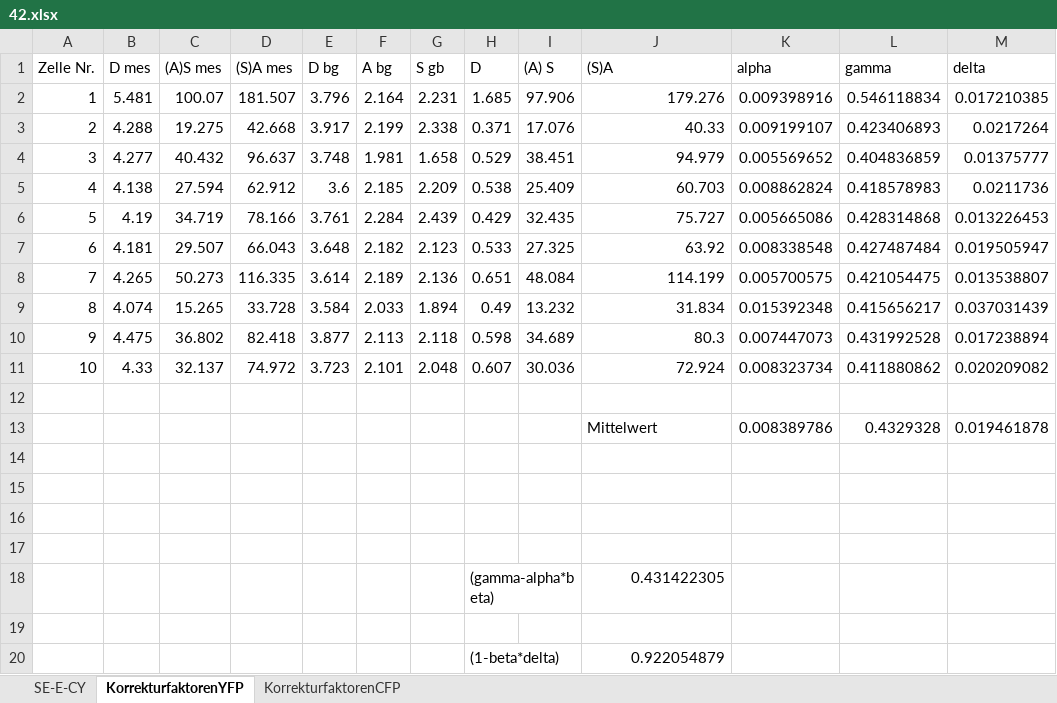
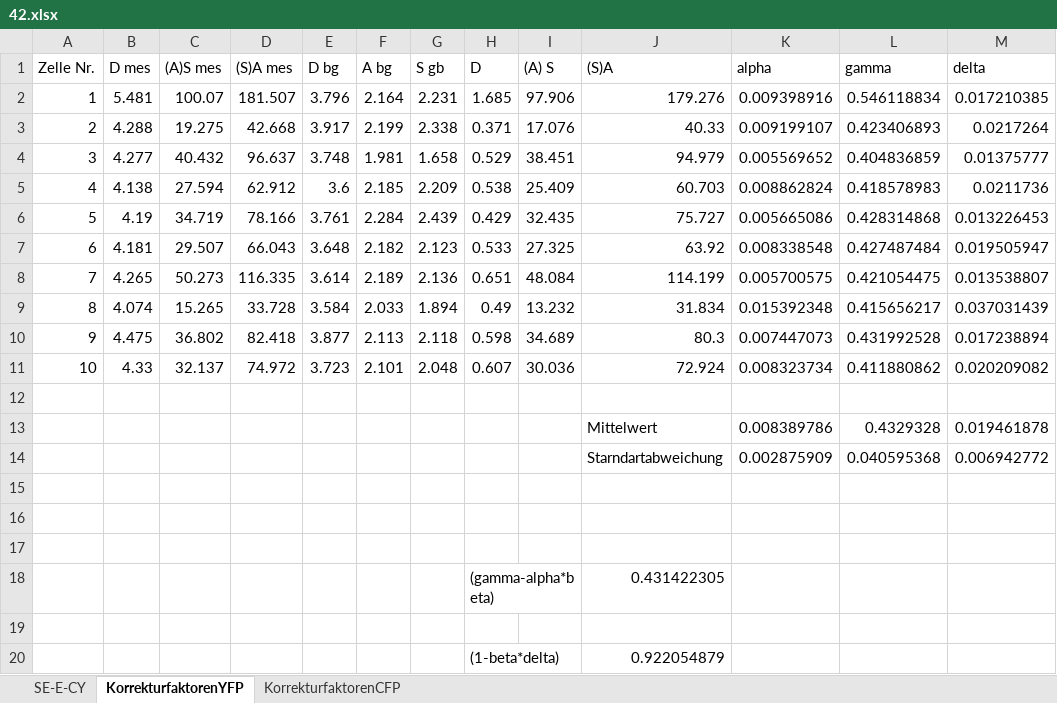
Before and after one commit to Phi-Laboratorys/PhyPraktikum, an Excel workbook: Versuch_FRET/04-Versuchsauswertung/Paul/42.xlsx, sheet KorrekturfaktorenYFP, drawn as a sheet; values as stored, in another font and other column widths than the file's, no borders; the diff names each change by its address in the sheet, - before the commit and + after, or states it on an @@ line.

```diff
--- a/Versuch_FRET/04-Versuchsauswertung/Paul/42.xlsx (sheet KorrekturfaktorenYFP)
+++ b/Versuch_FRET/04-Versuchsauswertung/Paul/42.xlsx (sheet KorrekturfaktorenYFP)
-row 14: (empty)
+row 14:  |  |  |  |  |  |  |  |  | Starndartabweichung | 0.002875909 | 0.040595368 | 0.006942772
```
Also changed, not shown: sheet KorrekturfaktorenCFP, 15 other files.
